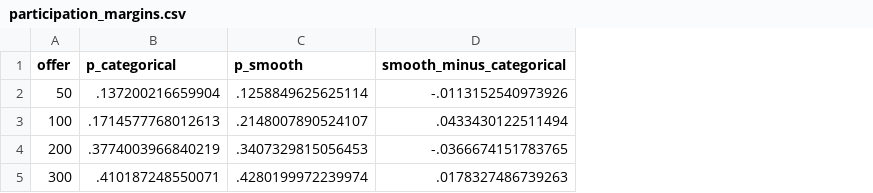
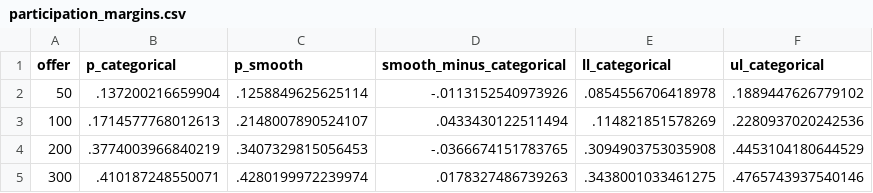
Before and after one commit to ElvisKwameOfori123/BioLand-US, a CSV file: results/behaviour/participation_margins.csv, drawn as a sheet; the diff names each change by its address in the sheet, - before the commit and + after, or states it on an @@ line.

```diff
--- a/results/behaviour/participation_margins.csv
+++ b/results/behaviour/participation_margins.csv
+column E (ll_categorical), rows 2-5: .0854556706418978 | .114821851578269 | .3094903753035908 | .3438001033461275
+column F (ul_categorical), rows 2-5: .1889447626779102 | .2280937020242536 | .4453104180644529 | .4765743937540146
```
Also changed, not shown: results/robustness/support_exposure.csv, 18 other files.
